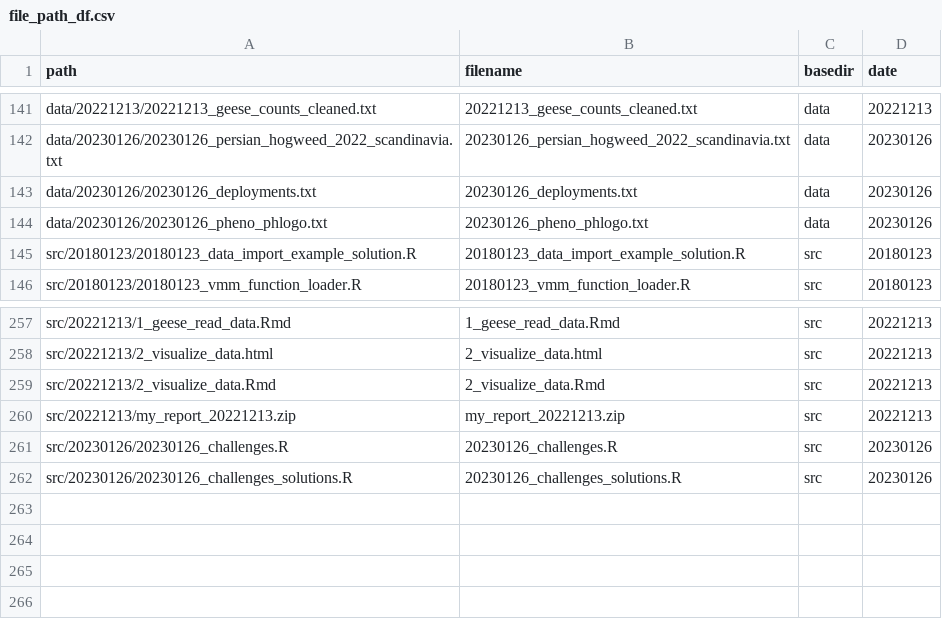
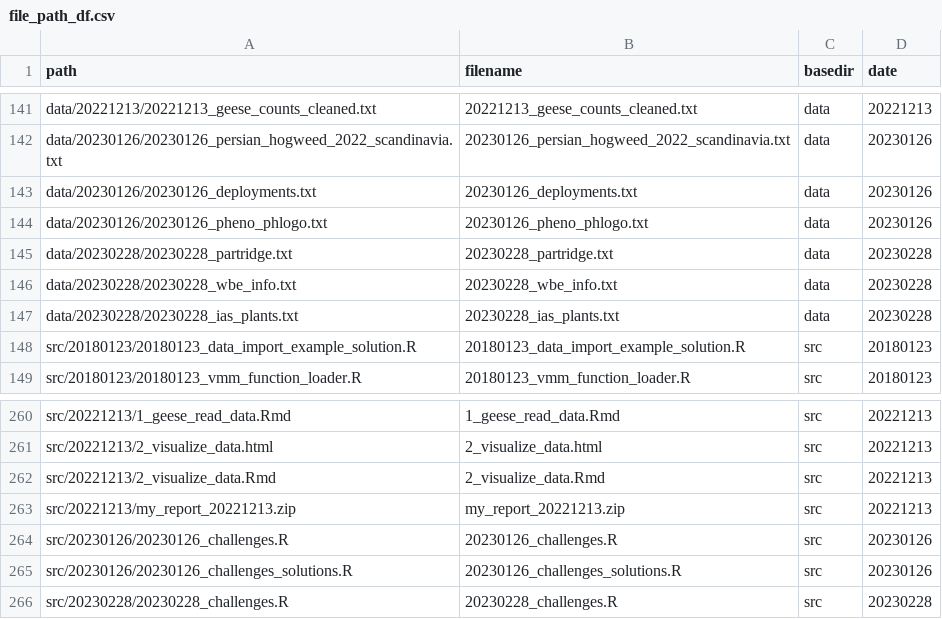
Before and after one commit to inbo/coding-club, a CSV file: file_paths/file_path_df.csv, drawn as a sheet; only a part is shown, gaps mark what is left out; the diff names each change by its address in the sheet, - before the commit and + after, or states it on an @@ line.

Commit message:
Add filepaths 20230228

```diff
--- a/file_paths/file_path_df.csv
+++ b/file_paths/file_path_df.csv
+row 145: data/20230228/20230228_partridge.txt | 20230228_partridge.txt | data | 20230228
+row 146: data/20230228/20230228_wbe_info.txt | 20230228_wbe_info.txt | data | 20230228
+row 147: data/20230228/20230228_ias_plants.txt | 20230228_ias_plants.txt | data | 20230228
+row 266: src/20230228/20230228_challenges.R | 20230228_challenges.R | src | 20230228
```
